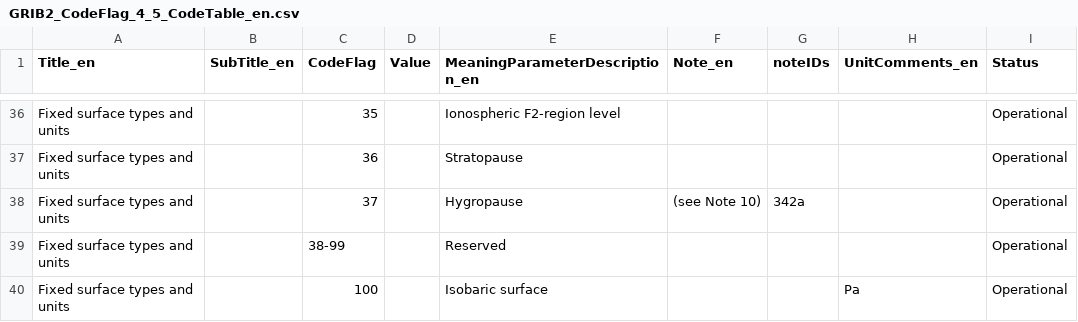
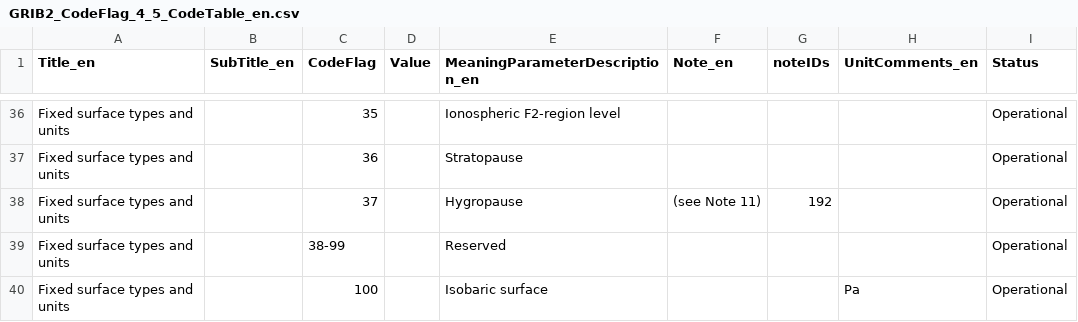
Before and after one commit to wmo-im/GRIB2, a CSV file: GRIB2_CodeFlag_4_5_CodeTable_en.csv, drawn as a sheet; only a part is shown, gaps mark what is left out.

```diff
--- a/GRIB2_CodeFlag_4_5_CodeTable_en.csv
+++ b/GRIB2_CodeFlag_4_5_CodeTable_en.csv
@@ -37,3 +37,3 @@ Fixed surface types and units,,35,,Ionospheric F2-region level,,,,Operational
 Fixed surface types and units,,36,,Stratopause,,,,Operational
-Fixed surface types and units,,37,,Hygropause,(see Note 10),342a,,Operational
+Fixed surface types and units,,37,,Hygropause,(see Note 11),192,,Operational
 Fixed surface types and units,,38-99,,Reserved,,,,Operational
```
Also changed, not shown: GRIB2_CodeFlag_4_2_0_20_CodeTable_en.csv, GRIB2_CodeFlag_4_2_0_2_CodeTable_en.csv, 1 other file.
